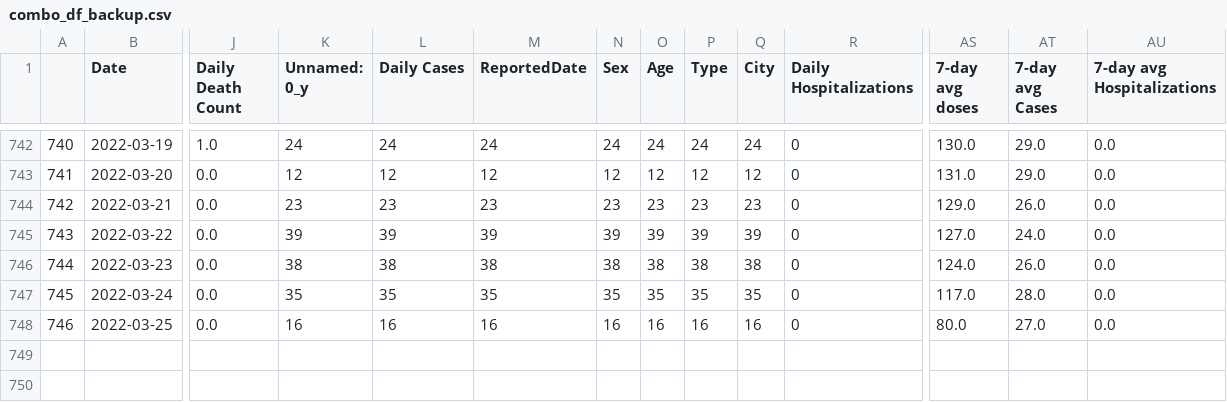
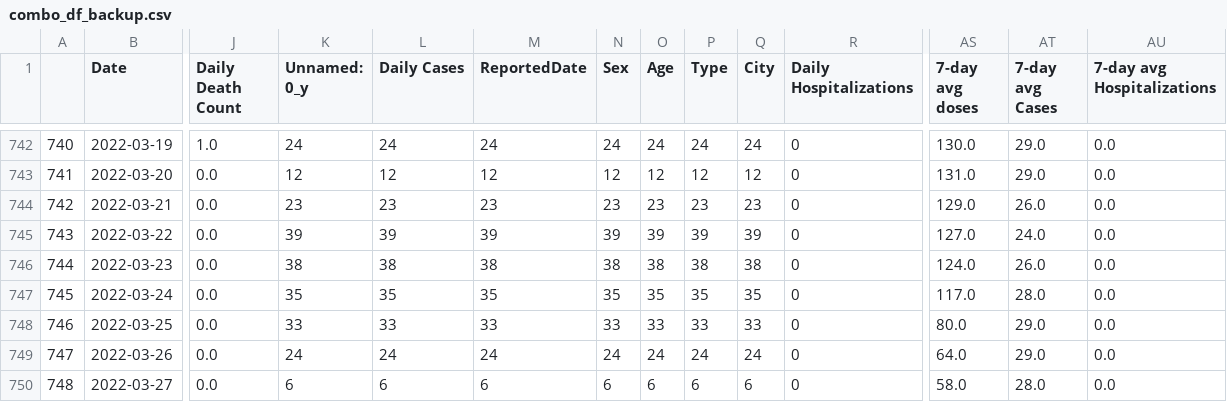
Before and after one commit to codyish/larimer_covid, a CSV file: combo_df_backup.csv, drawn as a sheet; only a part is shown, gaps mark what is left out; rows hold the shown columns only; the diff names each change by its address in the sheet, - before the commit and + after, or states it on an @@ line.

```diff
--- a/combo_df_backup.csv
+++ b/combo_df_backup.csv
-K748 (Unnamed: 0_y): 16
+K748 (Unnamed: 0_y): 33
-L748 (Daily Cases): 16
+L748 (Daily Cases): 33
-M748 (ReportedDate): 16
+M748 (ReportedDate): 33
-N748 (Sex): 16
+N748 (Sex): 33
-O748 (Age): 16
+O748 (Age): 33
-P748 (Type): 16
+P748 (Type): 33
-Q748 (City): 16
+Q748 (City): 33
-AT748 (7-day avg Cases): 27.0
+AT748 (7-day avg Cases): 29.0
+row 749: 747 | 2022-03-26 | 0.0 | 24 | 24 | 24 | 24 | 24 | 24 | 24 | 0 | 64.0 | 29.0 | 0.0
+row 750: 748 | 2022-03-27 | 0.0 | 6 | 6 | 6 | 6 | 6 | 6 | 6 | 0 | 58.0 | 28.0 | 0.0
```
Also changed, not shown: 9 other files.
